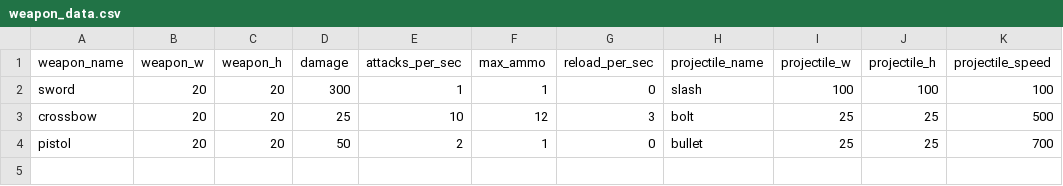
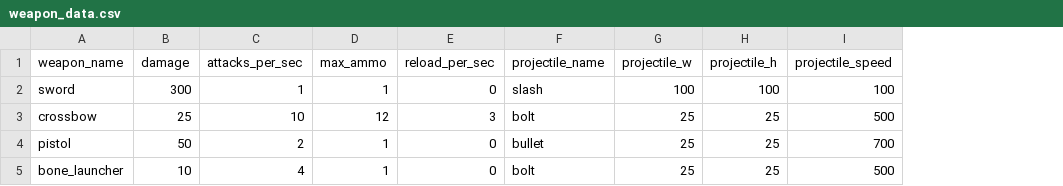
Before and after one commit to BlueEchoV/Alpha-Game, a CSV file: data/weapon_data.csv, drawn as a sheet; removed rows and columns are numbered as before the commit, all else as after; the diff names each change by its address in the sheet, - before the commit and + after, or states it on an @@ line.

```diff
--- a/data/weapon_data.csv
+++ b/data/weapon_data.csv
-column B (weapon_w), rows 2-4: all 20
-column C (weapon_h), rows 2-4: all 20
+row 5: bone_launcher | 10 | 4 | 1 | 0 | bolt | 25 | 25 | 500
```
Also changed, not shown: 15 other files.
